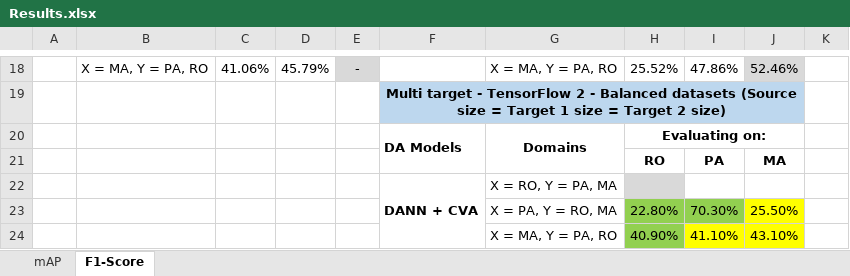
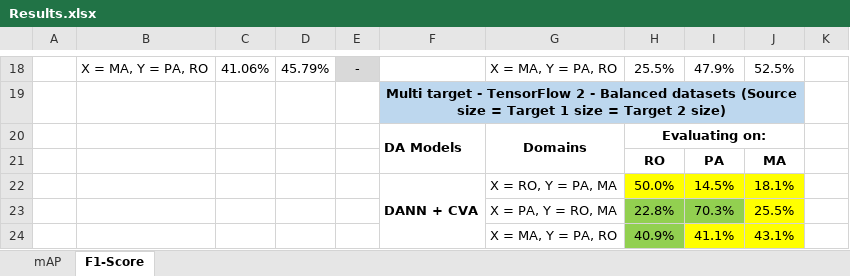
Before and after one commit to LPG-Uerj/FC-DANN_DA_For_CD_MultiTarget_TF2, an Excel workbook: Results/Results.xlsx, sheet F1-Score, drawn as a sheet; only a part is shown, gaps mark what is left out; values as stored, in another font and other column widths than the file's, no borders; removed rows and columns are numbered as before the commit, all else as after; the diff covers the shown part only; the diff names each change by its address in the sheet, - before the commit and + after, or states it on an @@ line.

```diff
--- a/Results/Results.xlsx (sheet F1-Score)
+++ b/Results/Results.xlsx (sheet F1-Score)
-H18: 25.52%
+H18: 25.5%
-I18: 47.86%
+I18: 47.9%
-J18: 52.46%
+J18: 52.5%
-J18 fill: #D9D9D9
+J18 fill: none
-row 22:  |  |  |  |  | DANN + CVA | X = RO, Y = PA, MA
-row 23:  |  |  |  |  |  | X = PA, Y = RO, MA | 22.80% | 70.30% | 25.50%
-row 24:  |  |  |  |  |  | X = MA, Y = PA, RO | 40.90% | 41.10% | 43.10%
+row 22:  |  |  |  |  | DANN + CVA | X = RO, Y = PA, MA | 50.0% | 14.5% | 18.1%
+row 23:  |  |  |  |  |  | X = PA, Y = RO, MA | 22.8% | 70.3% | 25.5%
+row 24:  |  |  |  |  |  | X = MA, Y = PA, RO | 40.9% | 41.1% | 43.1%
```
Also changed, not shown: 21 edited cells and cell formats elsewhere in this sheet, sheet mAP, 6 other files.
